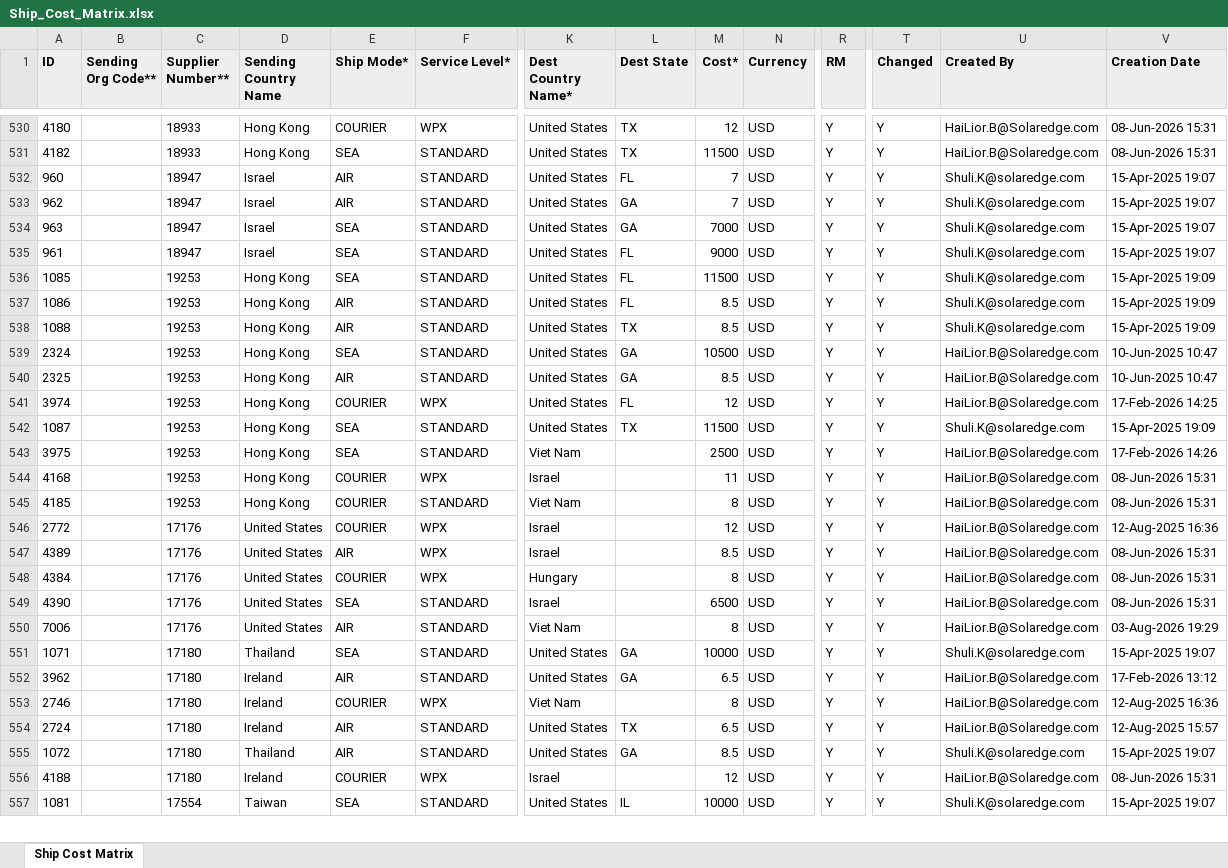
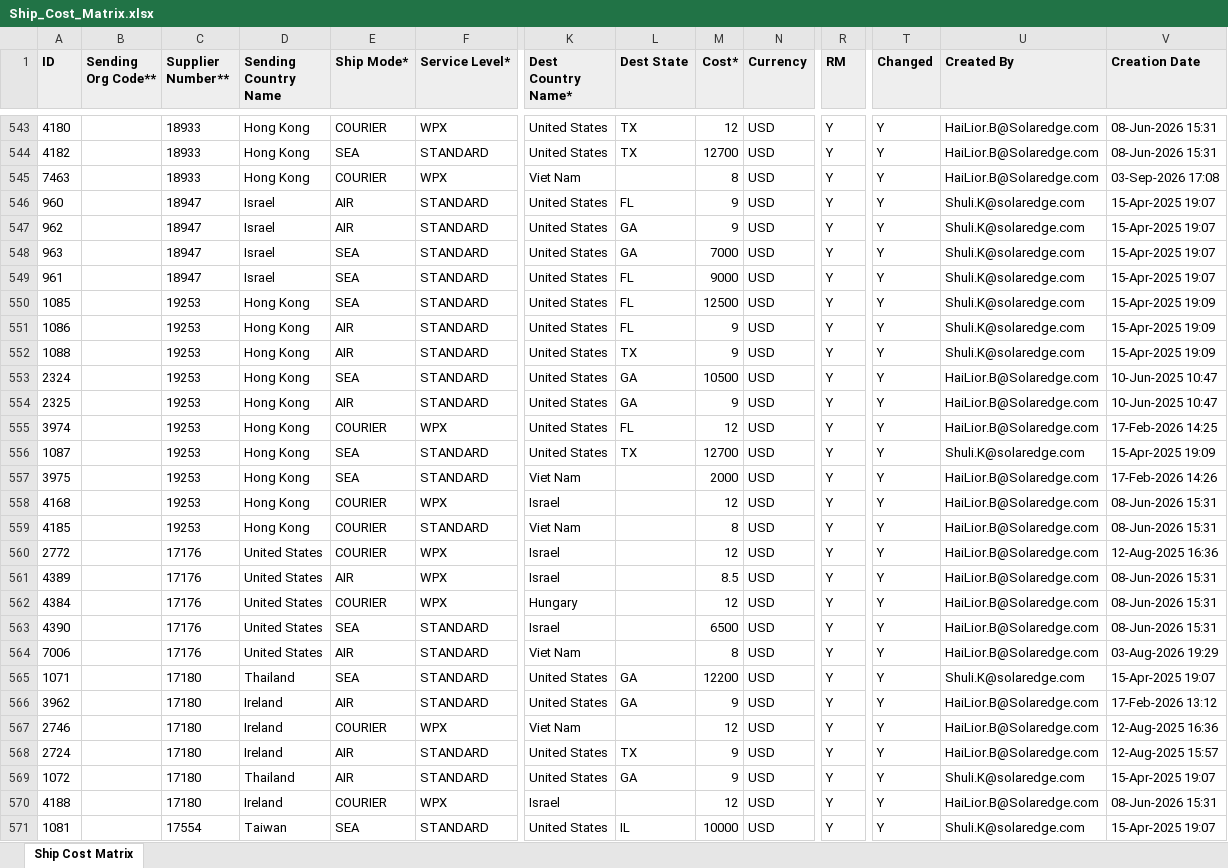
Before and after one commit to danielcarmel41-hash/logistics, an Excel workbook: data/Ship_Cost_Matrix.xlsx, sheet Ship Cost Matrix, drawn as a sheet; only a part is shown, gaps mark what is left out; values as stored, in another font and other column widths than the file's, no borders; table styles not drawn; addresses are those after the commit; rows hold the shown columns only; the diff covers the shown part only; the diff names each change by its address in the sheet, - before the commit and + after, or states it on an @@ line.

```diff
--- a/data/Ship_Cost_Matrix.xlsx (sheet Ship Cost Matrix)
+++ b/data/Ship_Cost_Matrix.xlsx (sheet Ship Cost Matrix)
-M544 (Cost*): 11500
+M544 (Cost*): 12700
+row 545: 7463 |  | 18933 | Hong Kong | COURIER | WPX | Viet Nam |  | 8 | USD | Y | Y | HaiLior.B@Solaredge.com | 03-Sep-2026 17:08
-M546:M547 (Cost*): 7
+M546:M547 (Cost*): 9
-M550 (Cost*): 11500
+M550 (Cost*): 12500
-M551:M552 (Cost*): 8.5
+M551:M552 (Cost*): 9
-M554 (Cost*): 8.5
+M554 (Cost*): 9
-M556 (Cost*): 11500
+M556 (Cost*): 12700
-M557 (Cost*): 2500
+M557 (Cost*): 2000
-M558 (Cost*): 11
+M558 (Cost*): 12
-M562 (Cost*): 8
+M562 (Cost*): 12
-M565 (Cost*): 10000
+M565 (Cost*): 12200
-M566 (Cost*): 6.5
+M566 (Cost*): 9
-M567 (Cost*): 8
+M567 (Cost*): 12
-M568 (Cost*): 6.5
+M568 (Cost*): 9
-M569 (Cost*): 8.5
+M569 (Cost*): 9
```
Also changed, not shown: 33 added rows and 556 edited cells elsewhere in this sheet, 3 other files.
